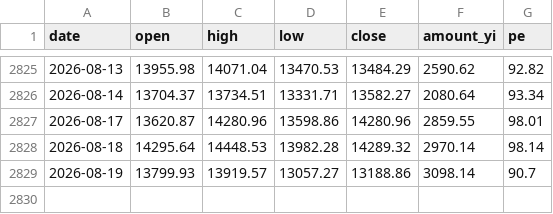
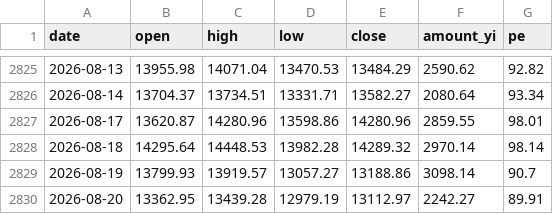
Before and after one commit to cateatcatx/ai-theme-monitor, a CSV file: data/H30184.csv, drawn as a sheet; only a part is shown, gaps mark what is left out; the diff names each change by its address in the sheet, - before the commit and + after, or states it on an @@ line.

```diff
--- a/data/H30184.csv
+++ b/data/H30184.csv
+row 2830: 2026-08-20 | 13362.95 | 13439.28 | 12979.19 | 13112.97 | 2242.27 | 89.91
```
Also changed, not shown: data/000300.csv, data/000985.csv, 8 other files.
